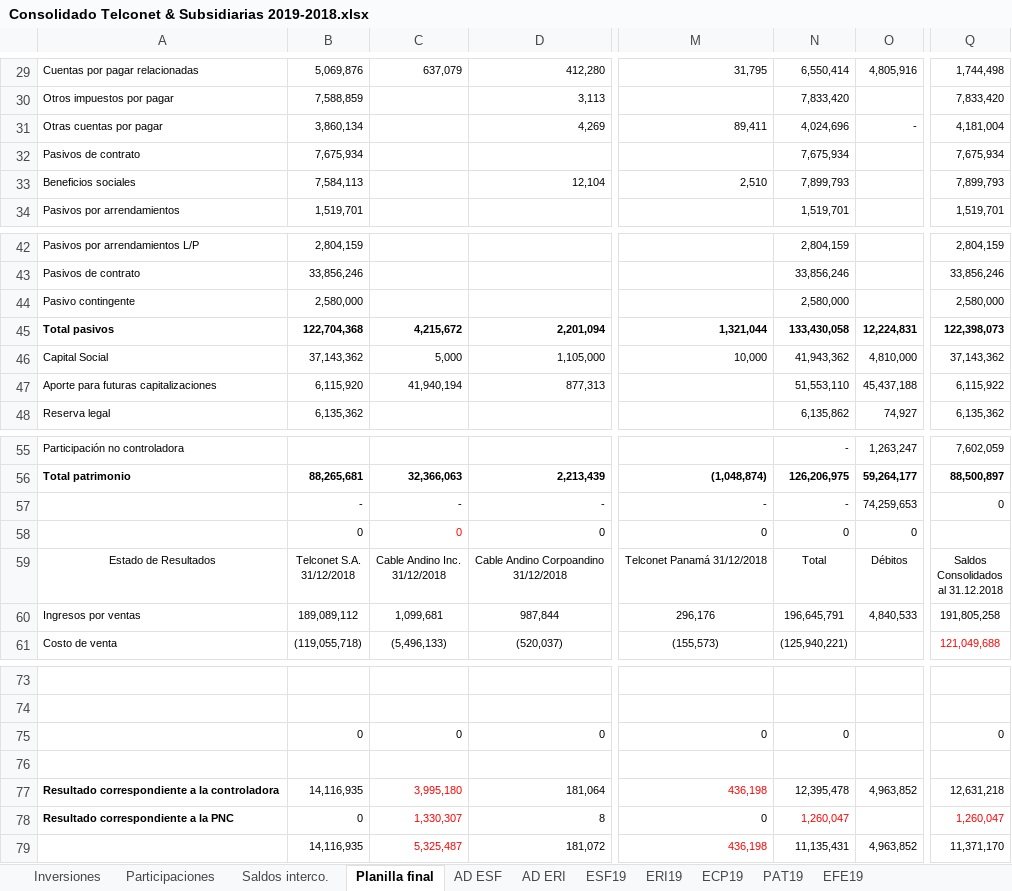
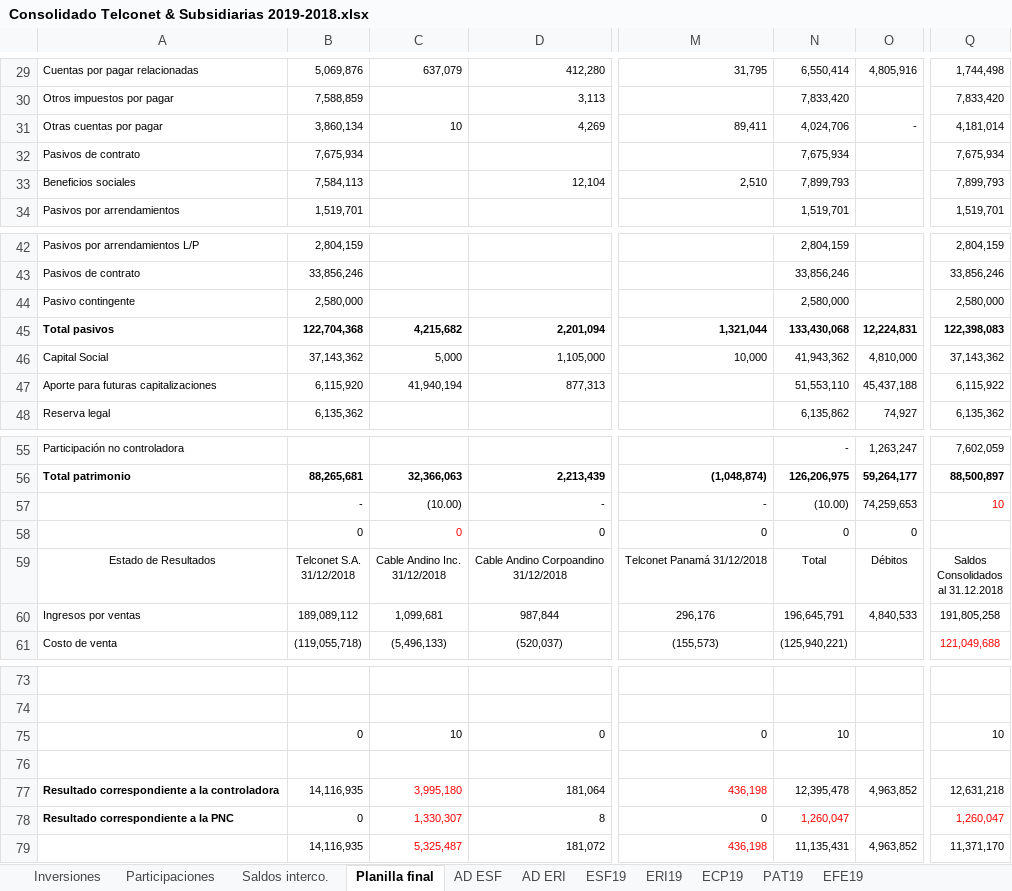
Before and after one commit to cesarleon911/consolidados, an Excel workbook: Consolidado Telconet & Subsidiarias 2019-2018.xlsx, sheet Planilla final, drawn as a sheet; only a part is shown, gaps mark what is left out; values as stored, in another font and other column widths than the file's, no borders; the diff names each change by its address in the sheet, - before the commit and + after, or states it on an @@ line.

```diff
--- a/Consolidado Telconet & Subsidiarias 2019-2018.xlsx (sheet Planilla final)
+++ b/Consolidado Telconet & Subsidiarias 2019-2018.xlsx (sheet Planilla final)
-C31: (empty)
+C31: 10
-N31: 4,024,696
+N31: 4,024,706
-Q31: 4,181,004
+Q31: 4,181,014
-C45: 4,215,672
+C45: 4,215,682
-N45: 133,430,058
+N45: 133,430,068
-Q45: 122,398,073
+Q45: 122,398,083
-C57: -
+C57: (10.00)
-N57: -
+N57: (10.00)
-Q57: 0
+Q57: 10
-Q57 text colour: black
+Q57 text colour: #FF0000
-C75: 0
+C75: 10
-N75: 0
+N75: 10
-Q75: 0
+Q75: 10
```
Also changed, not shown: sheet Saldos interco., sheet Participaciones, sheet EFE19, sheet ESF19, formulas that keep their value, hidden cells, Consolidado Telconet & Subsidiarias 2020-2019.xlsx, 28 other files.
